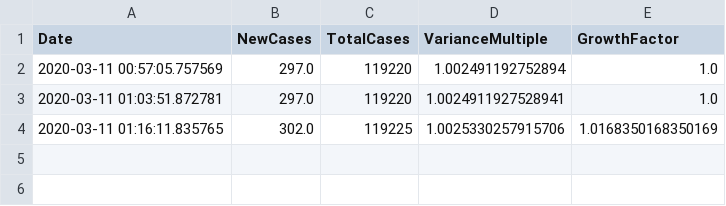
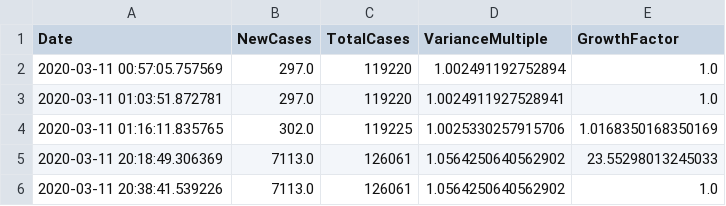
Before and after one commit to xier879/coronavirus_tracker, a CSV file: growth.csv, drawn as a sheet; the diff names each change by its address in the sheet, - before the commit and + after, or states it on an @@ line.

```diff
--- a/growth.csv
+++ b/growth.csv
+row 5: 2020-03-11 20:18:49.306369 | 7113.0 | 126061 | 1.0564250640562902 | 23.55298013245033
+row 6: 2020-03-11 20:38:41.539226 | 7113.0 | 126061 | 1.0564250640562902 | 1.0
```
Also changed, not shown: data.csv, new_data.csv, 5 other files.
